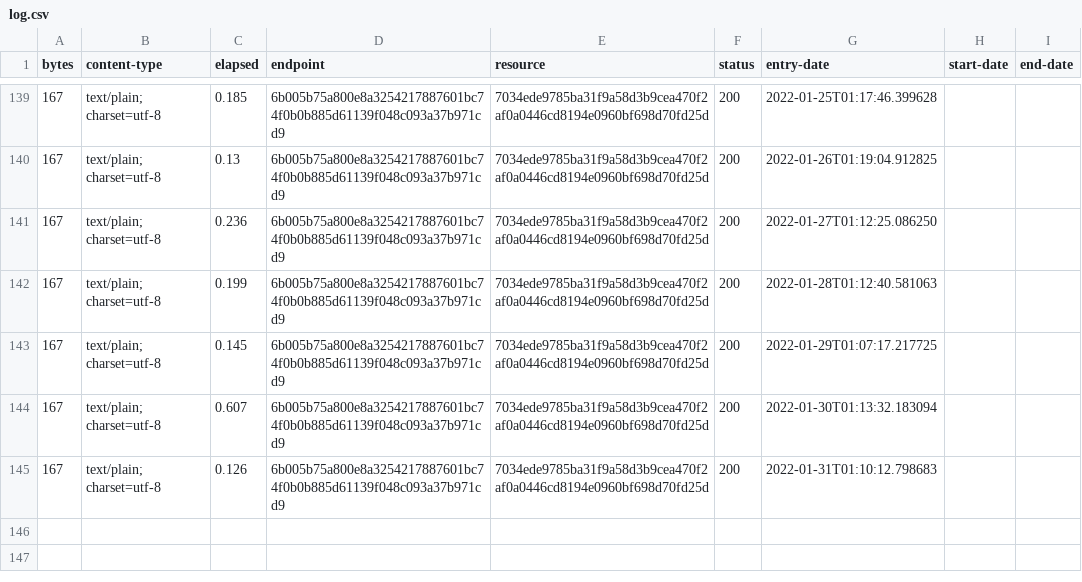
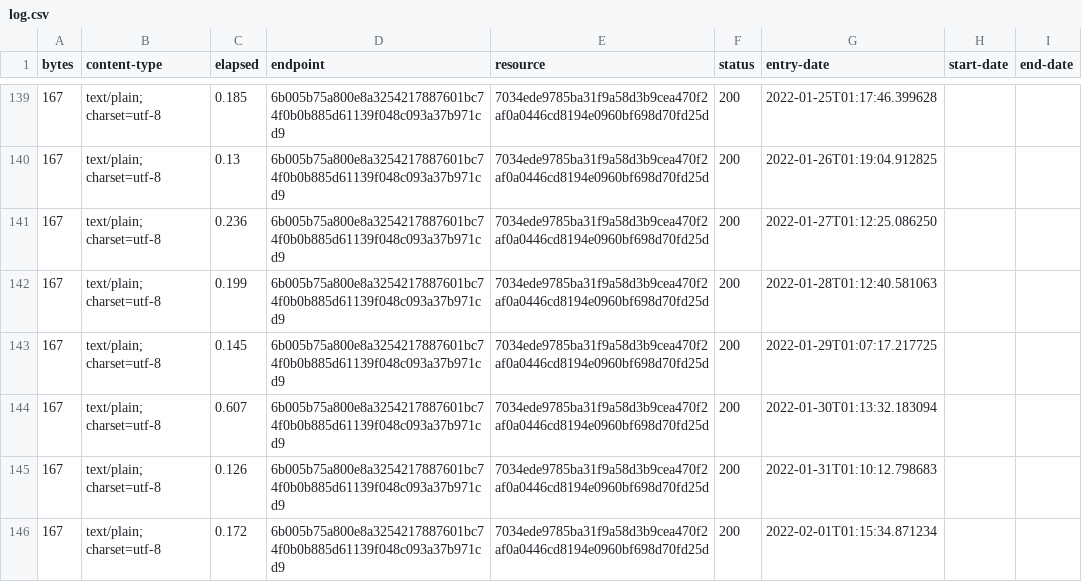
Before and after one commit to digital-land-attic/contribution-funding-status-collection, a CSV file: collection/log.csv, drawn as a sheet; only a part is shown, gaps mark what is left out; the diff names each change by its address in the sheet, - before the commit and + after, or states it on an @@ line.

Commit message:
Collection 2022-02-01

```diff
--- a/collection/log.csv
+++ b/collection/log.csv
+row 146: 167 | text/plain; charset=utf-8 | 0.172 | 6b005b75a800e8a3254217887601bc74f0b0b885d61139f048c093a37b971cd9 | 7034ede9785ba31f9a58d3b9cea470f2af0a0446cd8194e0960bf698d70fd25d | 200 | 2022-02-01T01:15:34.871234
```
